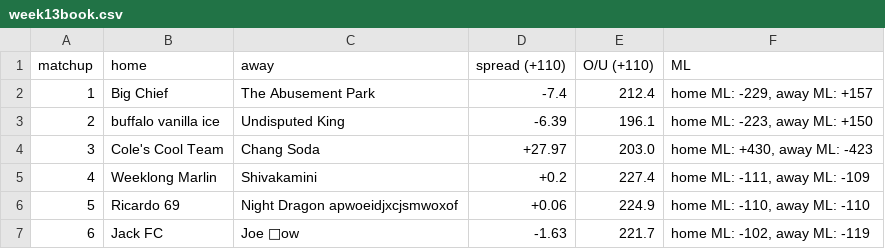
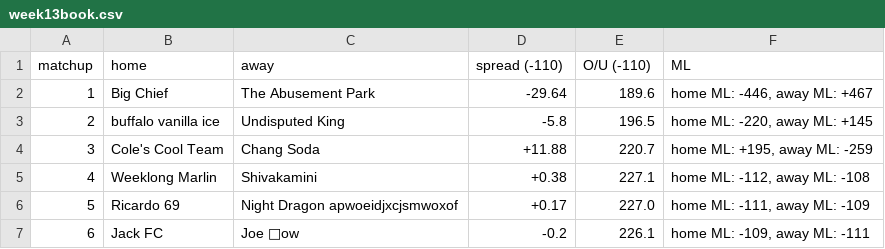
Before and after one commit to liamoreilly7/FFBookie, a CSV file: week13book.csv, drawn as a sheet.

```diff
--- a/week13book.csv
+++ b/week13book.csv
@@ -1,7 +1,7 @@
-matchup,home,away,spread (+110),O/U (+110),ML
-1,Big Chief,The Abusement Park,-7.4,212.4,"home ML: -229, away ML: +157"
-2,buffalo vanilla ice ,Undisputed King,-6.39,196.1,"home ML: -223, away ML: +150"
-3,Cole's Cool Team,Chang Soda,+27.97,203.0,"home ML: +430, away ML: -423"
-4,Weeklong Marlin,Shivakamini,+0.2,227.4,"home ML: -111, away ML: -109"
-5,Ricardo 69,Night Dragon apwoeidjxcjsmwoxof,+0.06,224.9,"home ML: -110, away ML: -110"
-6,Jack FC,Joe 🥶ow,-1.63,221.7,"home ML: -102, away ML: -119"
+matchup,home,away,spread (-110),O/U (-110),ML
+1,Big Chief,The Abusement Park,-29.64,189.6,"home ML: -446, away ML: +467"
+2,buffalo vanilla ice ,Undisputed King,-5.8,196.5,"home ML: -220, away ML: +145"
+3,Cole's Cool Team,Chang Soda,+11.88,220.7,"home ML: +195, away ML: -259"
+4,Weeklong Marlin,Shivakamini,+0.38,227.1,"home ML: -112, away ML: -108"
+5,Ricardo 69,Night Dragon apwoeidjxcjsmwoxof,+0.17,227.0,"home ML: -111, away ML: -109"
+6,Jack FC,Joe 🥶ow,-0.2,226.1,"home ML: -109, away ML: -111"
```
Also changed, not shown: 3 other files.
